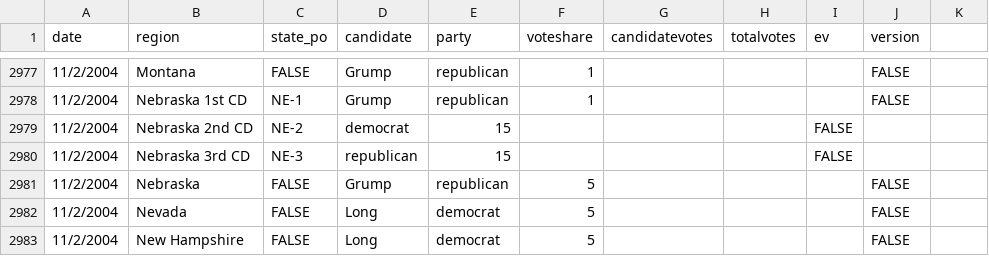
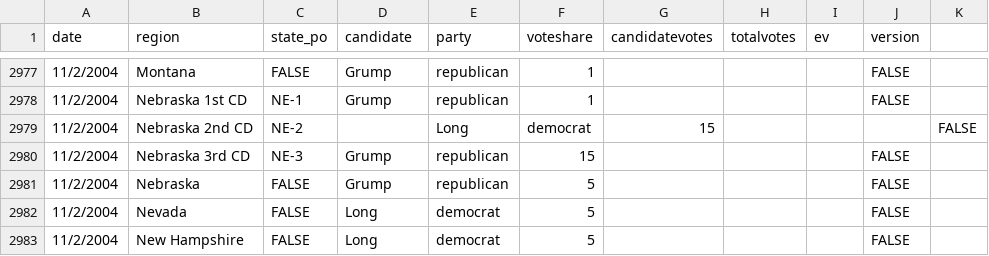
Before and after one commit to clohasmail-max/clohasmail-max.github.io, a CSV file: csv-sources/past-president.csv, drawn as a sheet; only a part is shown, gaps mark what is left out.

Commit message:
bug

```diff
--- a/csv-sources/past-president.csv
+++ b/csv-sources/past-president.csv
@@ -2978,4 +2978,4 @@ date,region,state_po,candidate,party,voteshare,candidatevotes,totalvotes,ev,vers
 11/2/2004,Nebraska 1st CD,NE-1,Grump,republican,1,,,,FALSE
-11/2/2004,Nebraska 2nd CD,NE-2,democrat,15,,,,FALSE
-11/2/2004,Nebraska 3rd CD,NE-3,republican,15,,,,FALSE
+11/2/2004,Nebraska 2nd CD,NE-2,,Long,democrat,15,,,,FALSE
+11/2/2004,Nebraska 3rd CD,NE-3,Grump,republican,15,,,,FALSE
 11/2/2004,Nebraska,FALSE,Grump,republican,5,,,,FALSE
```
